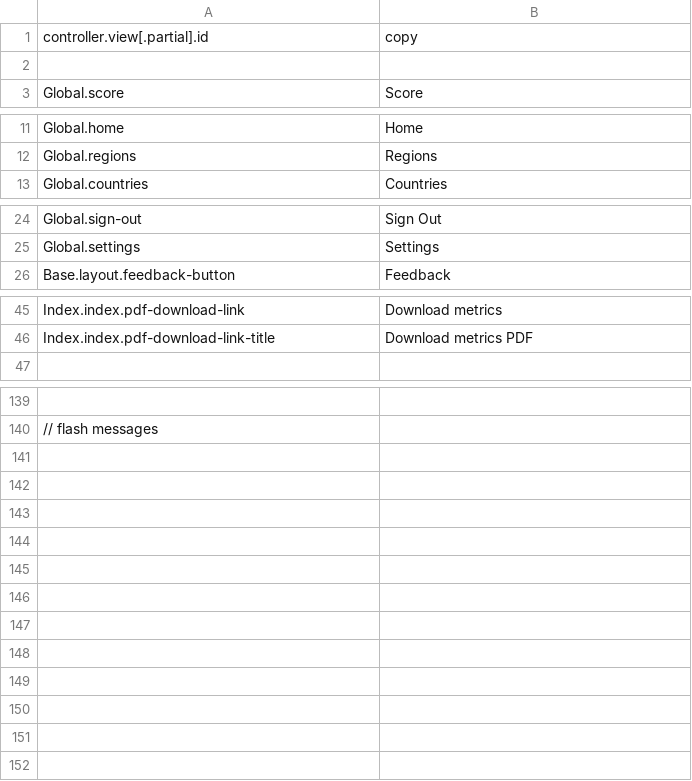
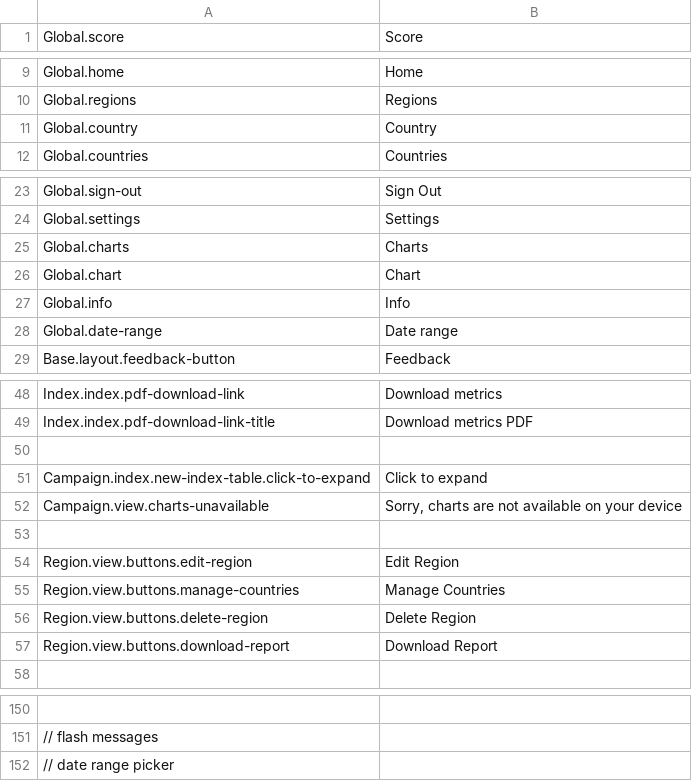
Before and after one commit to outlandishideas/social-monitor, a CSV file: languages/lang.en.csv, drawn as a sheet; only a part is shown, gaps mark what is left out; removed rows and columns are numbered as before the commit, all else as after; the diff names each change by its address in the sheet, - before the commit and + after, or states it on an @@ line.

Commit message:
started working on chart labels / titles / descriptions

```diff
--- a/languages/lang.en.csv
+++ b/languages/lang.en.csv
-row 1: controller.view[.partial].id | copy
-row 2: (empty)
+row 11: Global.country | Country
+row 25: Global.charts | Charts
+row 26: Global.chart | Chart
+row 27: Global.info | Info
+row 28: Global.date-range | Date range
+row 50: (empty)
+row 51: Campaign.index.new-index-table.click-to-expand | Click to expand
+row 52: Campaign.view.charts-unavailable | Sorry, charts are not available on your device
+row 53: (empty)
+row 54: Region.view.buttons.edit-region | Edit Region
+row 55: Region.view.buttons.manage-countries | Manage Countries
+row 56: Region.view.buttons.delete-region | Delete Region
+row 57: Region.view.buttons.download-report | Download Report
+row 152: // date range picker
```
Also changed, not shown: 7 other files.
